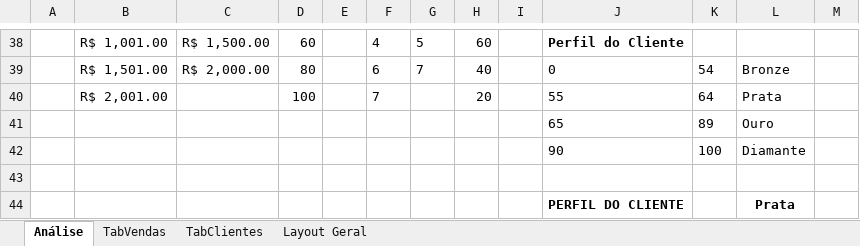
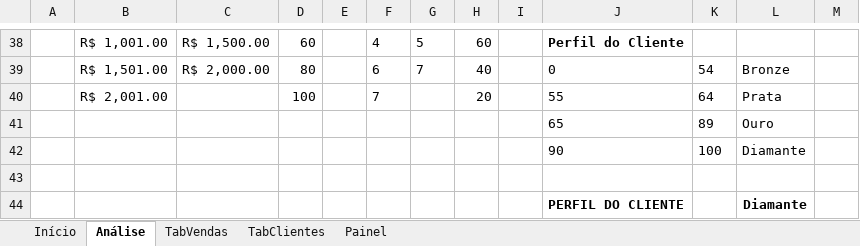
Before and after one commit to Geronimonetto/Projeto_Perfil, an Excel workbook: Projeto_Perfil_Cliente.xlsx, sheet Análise, drawn as a sheet; only a part is shown, gaps mark what is left out; values as stored, in another font and other column widths than the file's, no borders; charts and pictures not drawn; the diff covers the shown part only; the diff names each change by its address in the sheet, - before the commit and + after, or states it on an @@ line.

```diff
--- a/Projeto_Perfil_Cliente.xlsx (sheet Análise)
+++ b/Projeto_Perfil_Cliente.xlsx (sheet Análise)
-sheet tab: Layout Geral
+sheet tab: Início
+sheet tab: Painel
@@ sheet tab order changed: Início | Análise | TabVendas | TabClientes | Painel @@
-L44: Prata
+L44: Diamante
```
Also changed, not shown: 31 edited cells and cell formats elsewhere in this sheet, sheet TabVendas, charts or pictures.
